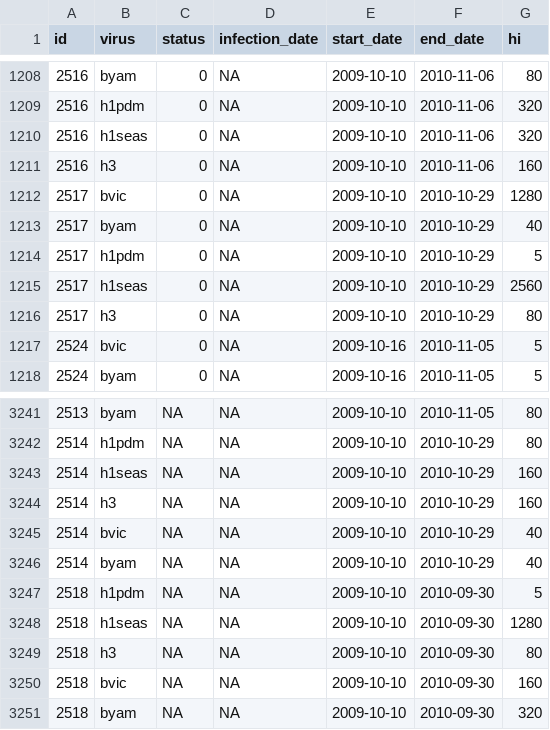
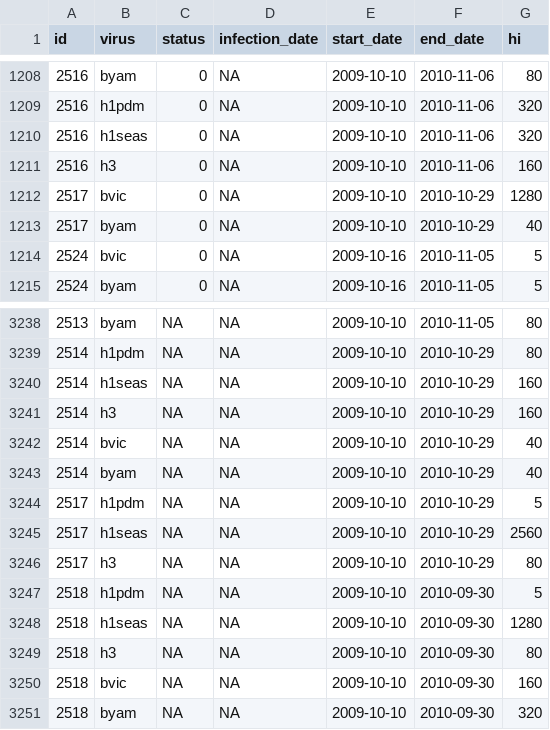
Before and after one commit to khvorov45/model-comparison, a CSV file: data/kiddyvax-main.csv, drawn as a sheet; only a part is shown, gaps mark what is left out.

Commit message:
modified missing swab handling in kiddyvax

```diff
--- a/data/kiddyvax-main.csv
+++ b/data/kiddyvax-main.csv
@@ -1213,5 +1213,2 @@ id,virus,status,infection_date,start_date,end_date,hi
 2517,byam,0,NA,2009-10-10,2010-10-29,40
-2517,h1pdm,0,NA,2009-10-10,2010-10-29,5
-2517,h1seas,0,NA,2009-10-10,2010-10-29,2560
-2517,h3,0,NA,2009-10-10,2010-10-29,80
 2524,bvic,0,NA,2009-10-16,2010-11-05,5
@@ -3246,2 +3243,5 @@ id,virus,status,infection_date,start_date,end_date,hi
 2514,byam,NA,NA,2009-10-10,2010-10-29,40
+2517,h1pdm,NA,NA,2009-10-10,2010-10-29,5
+2517,h1seas,NA,NA,2009-10-10,2010-10-29,2560
+2517,h3,NA,NA,2009-10-10,2010-10-29,80
 2518,h1pdm,NA,NA,2009-10-10,2010-09-30,5
```
Also changed, not shown: 1 other file.
